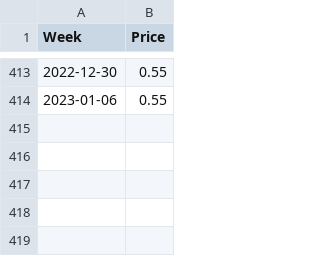
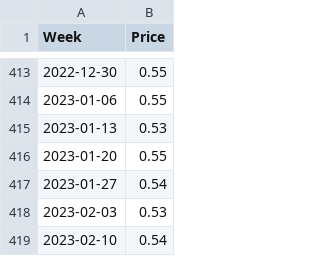
Before and after one commit to Richlyn17/SPP, a CSV file: CSV/FOOD.csv, drawn as a sheet; only a part is shown, gaps mark what is left out.

Commit message:
updated 02102023

```diff
--- a/CSV/FOOD.csv
+++ b/CSV/FOOD.csv
@@ -414 +414,6 @@ Week,Price
 2023-01-06,0.55
+2023-01-13,0.53
+2023-01-20,0.55
+2023-01-27,0.54
+2023-02-03,0.53
+2023-02-10,0.54
```
